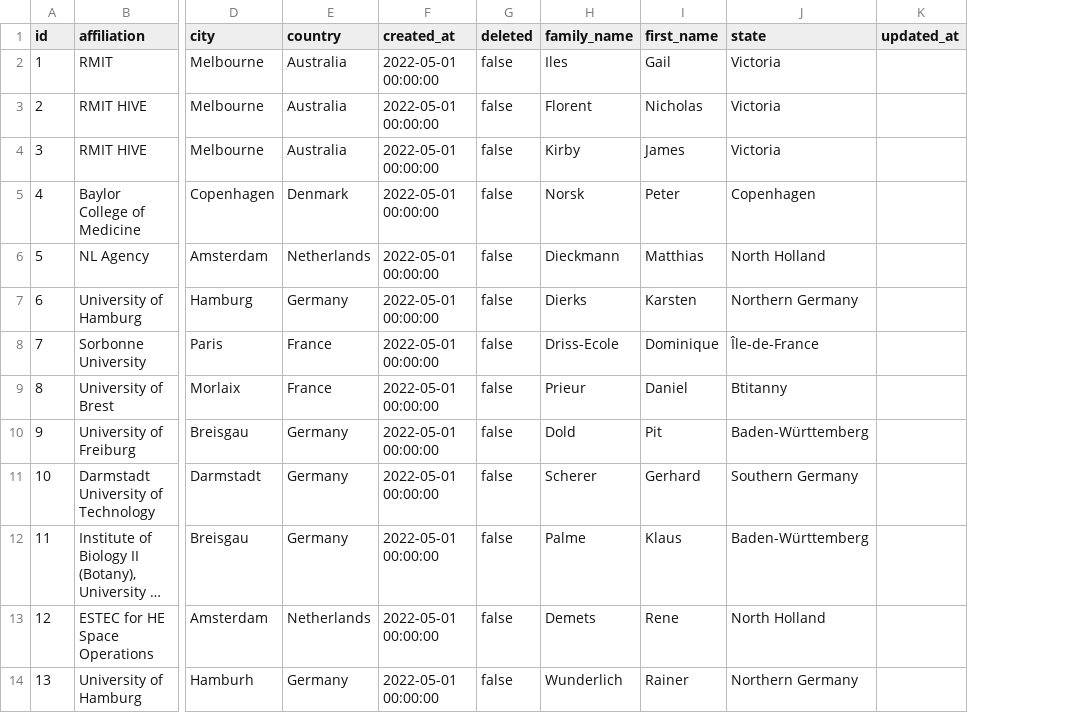
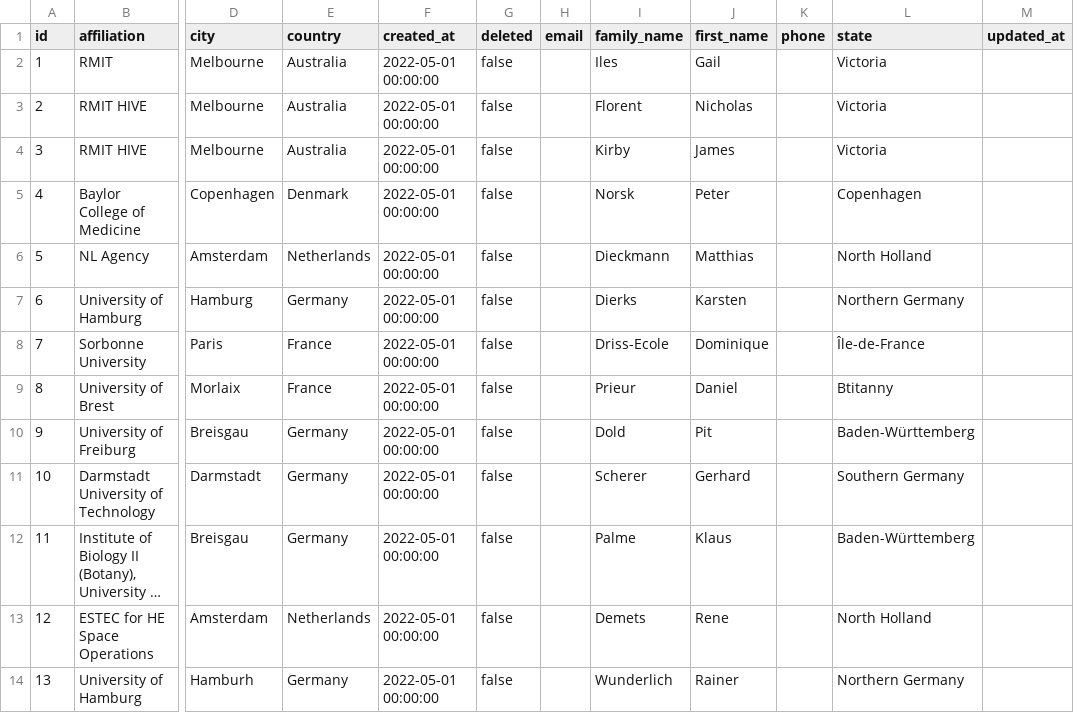
Before and after one commit to cosc2408-s1-2022/microgravity-database, a CSV file: backend/data/csv/dev_person.csv, drawn as a sheet; only a part is shown, gaps mark what is left out; long unchanged cells end in …; the diff names each change by its address in the sheet, - before the commit and + after, or states it on an @@ line.

```diff
--- a/backend/data/csv/dev_person.csv
+++ b/backend/data/csv/dev_person.csv
+column H (email), empty
+column K (phone), empty
```
Also changed, not shown: backend/data/csv/dev_experiment.csv, 44 other files.
